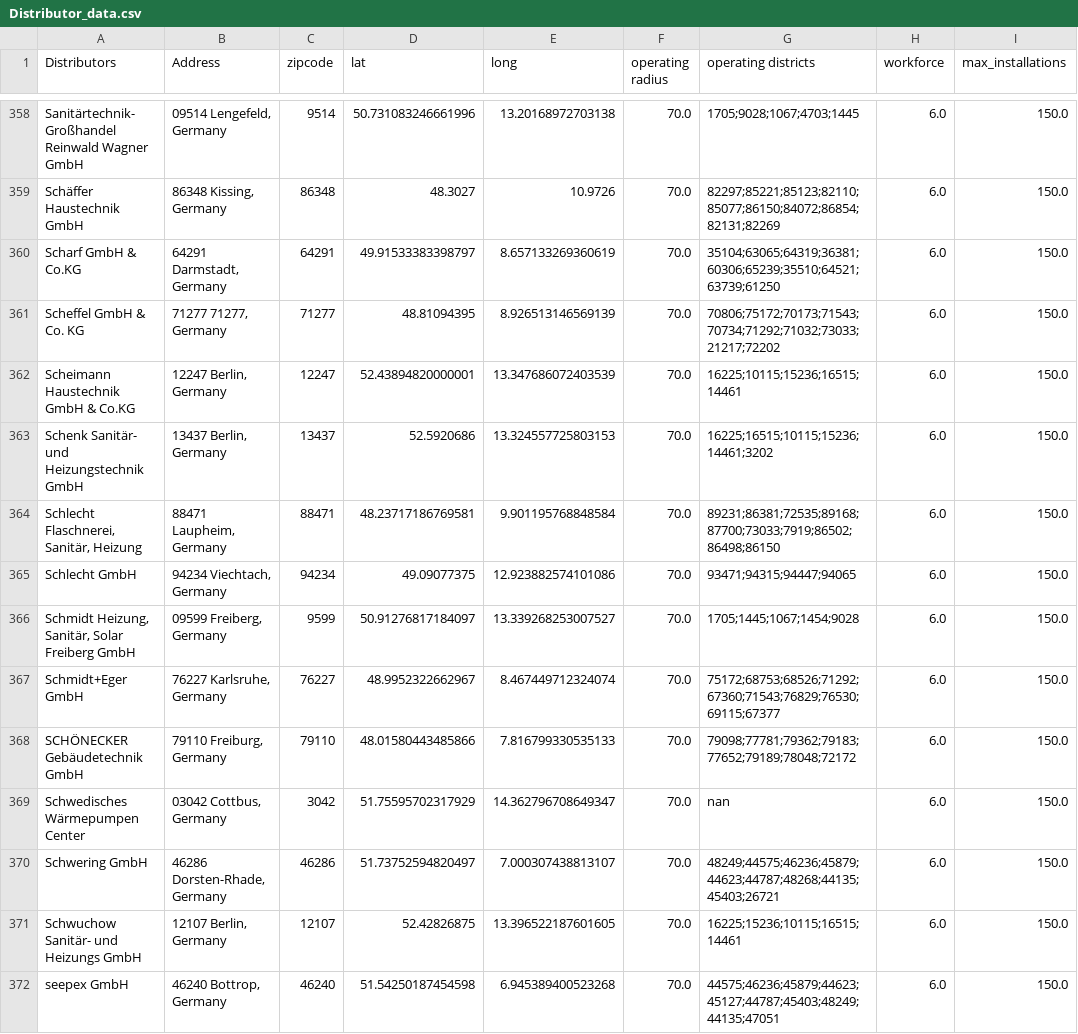
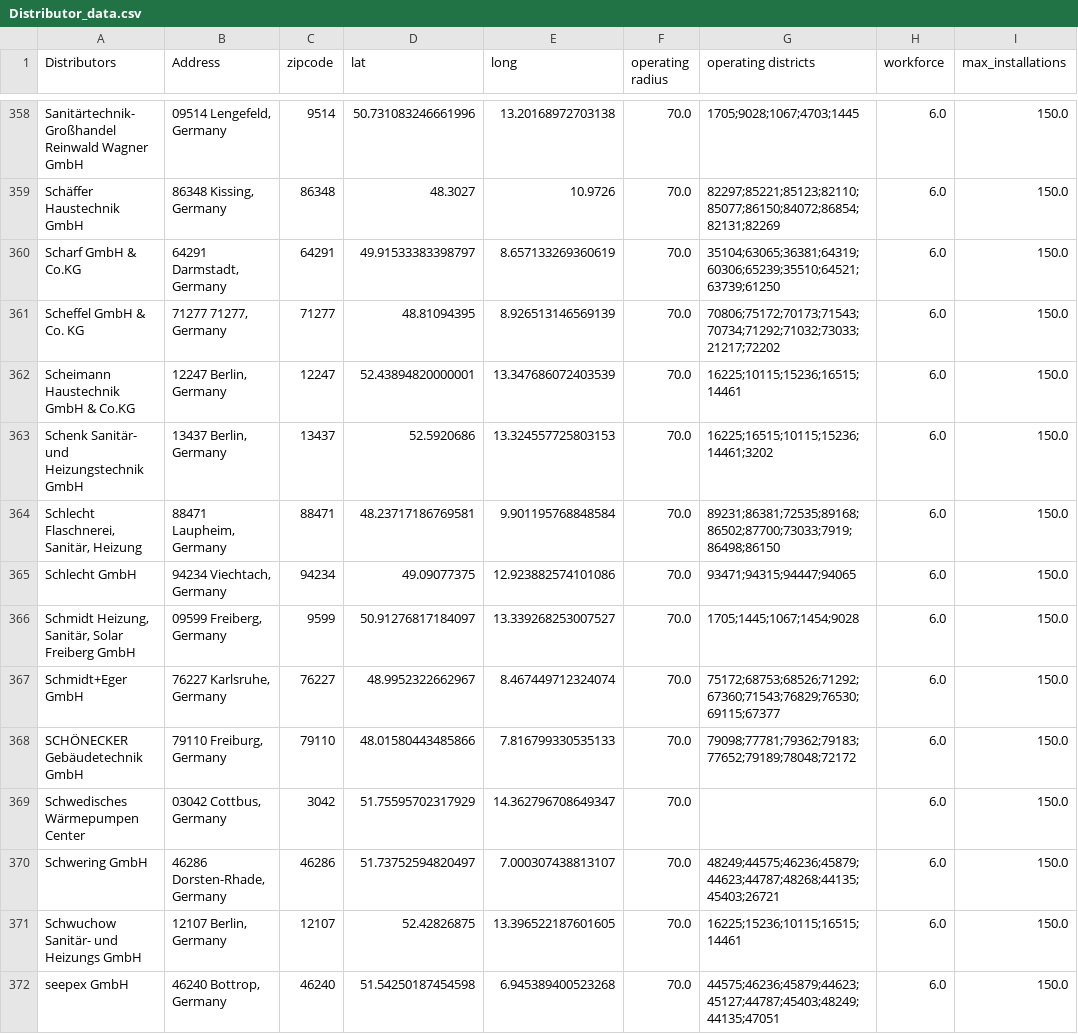
Before and after one commit to tranvutuan2001/ORpraktikum, a CSV file: gurobi/data-sources/Distributor_data.csv, drawn as a sheet; only a part is shown, gaps mark what is left out; the diff covers the shown part only.

Commit message:
distributor data updated

```diff
--- a/gurobi/data-sources/Distributor_data.csv
+++ b/gurobi/data-sources/Distributor_data.csv
@@ -359,3 +359,3 @@ Sanitärtechnik- Großhandel Reinwald Wagner GmbH,"09514 Lengefeld, Germany",951
 Schäffer Haustechnik GmbH,"86348 Kissing, Germany",86348,48.3027,10.9726,70.0,82297;85221;85123;82110;85077;86150;84072;86854;82131;82269,6.0,150.0
-Scharf GmbH & Co.KG,"64291 Darmstadt, Germany",64291,49.91533383398797,8.657133269360619,70.0,35104;63065;64319;36381;60306;65239;35510;64521;63739;61250,6.0,150.0
+Scharf GmbH & Co.KG,"64291 Darmstadt, Germany",64291,49.91533383398797,8.657133269360619,70.0,35104;63065;36381;64319;60306;65239;35510;64521;63739;61250,6.0,150.0
 Scheffel GmbH & Co. KG,"71277 71277, Germany",71277,48.81094395,8.926513146569139,70.0,70806;75172;70173;71543;70734;71292;71032;73033;21217;72202,6.0,150.0
@@ -363,3 +363,3 @@ Scheimann Haustechnik GmbH & Co.KG,"12247 Berlin, Germany",12247,52.438948200000
 Schenk Sanitär- und Heizungstechnik GmbH,"13437 Berlin, Germany",13437,52.5920686,13.324557725803153,70.0,16225;16515;10115;15236;14461;3202,6.0,150.0
-"Schlecht Flaschnerei, Sanitär, Heizung","88471 Laupheim, Germany",88471,48.23717186769581,9.901195768848584,70.0,89231;86381;72535;89168;87700;73033;7919;86502;86498;86150,6.0,150.0
+"Schlecht Flaschnerei, Sanitär, Heizung","88471 Laupheim, Germany",88471,48.23717186769581,9.901195768848584,70.0,89231;86381;72535;89168;86502;87700;73033;7919;86498;86150,6.0,150.0
 Schlecht GmbH,"94234 Viechtach, Germany",94234,49.09077375,12.923882574101086,70.0,93471;94315;94447;94065,6.0,150.0
@@ -368,3 +368,3 @@ Schmidt+Eger GmbH,"76227 Karlsruhe, Germany",76227,48.9952322662967,8.4674497123
 SCHÖNECKER Gebäudetechnik GmbH,"79110 Freiburg, Germany",79110,48.01580443485866,7.816799330535133,70.0,79098;77781;79362;79183;77652;79189;78048;72172,6.0,150.0
-Schwedisches Wärmepumpen Center,"03042 Cottbus, Germany",3042,51.75595702317929,14.362796708649347,70.0,nan,6.0,150.0
+Schwedisches Wärmepumpen Center,"03042 Cottbus, Germany",3042,51.75595702317929,14.362796708649347,70.0,,6.0,150.0
 Schwering GmbH,"46286 Dorsten-Rhade, Germany",46286,51.73752594820497,7.000307438813107,70.0,48249;44575;46236;45879;44623;44787;48268;44135;45403;26721,6.0,150.0
```
Also changed, not shown: 8 edited cells elsewhere in this file.
